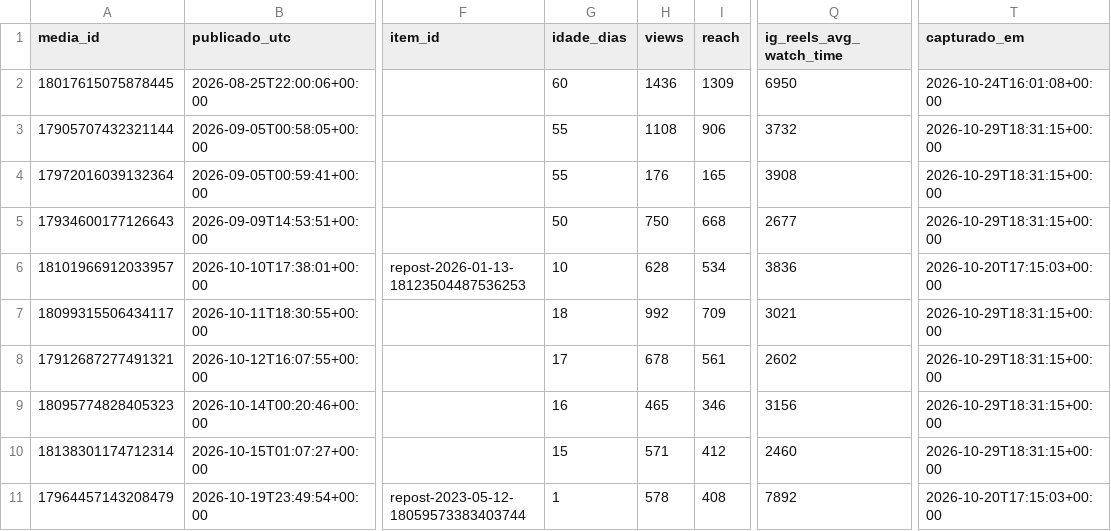
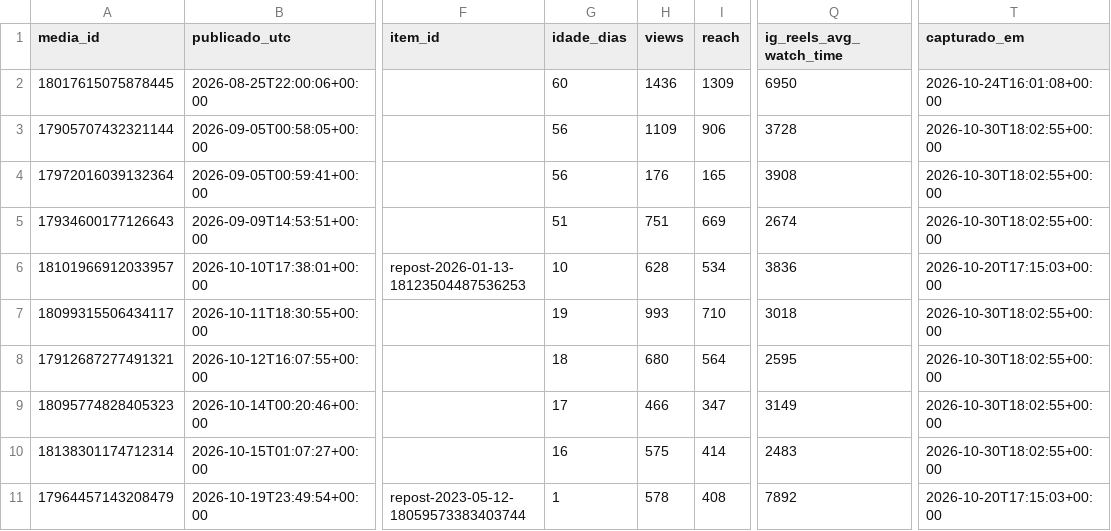
Before and after one commit to trevisollinux/line-insta-poster, a CSV file: state/reels_metrics.csv, drawn as a sheet; only a part is shown, gaps mark what is left out; the diff names each change by its address in the sheet, - before the commit and + after, or states it on an @@ line.

```diff
--- a/state/reels_metrics.csv
+++ b/state/reels_metrics.csv
-G3:G4 (idade_dias): 55
+G3:G4 (idade_dias): 56
-H3 (views): 1108
+H3 (views): 1109
-Q3 (ig_reels_avg_watch_time): 3732
+Q3 (ig_reels_avg_watch_time): 3728
-T3:T5 (capturado_em): 2026-10-29T18:31:15+00:00
+T3:T5 (capturado_em): 2026-10-30T18:02:55+00:00
-G5 (idade_dias): 50
+G5 (idade_dias): 51
-H5 (views): 750
+H5 (views): 751
-I5 (reach): 668
+I5 (reach): 669
-Q5 (ig_reels_avg_watch_time): 2677
+Q5 (ig_reels_avg_watch_time): 2674
-G7 (idade_dias): 18
+G7 (idade_dias): 19
-H7 (views): 992
+H7 (views): 993
-I7 (reach): 709
+I7 (reach): 710
-Q7 (ig_reels_avg_watch_time): 3021
+Q7 (ig_reels_avg_watch_time): 3018
-T7:T10 (capturado_em): 2026-10-29T18:31:15+00:00
+T7:T10 (capturado_em): 2026-10-30T18:02:55+00:00
-G8 (idade_dias): 17
+G8 (idade_dias): 18
-H8 (views): 678
+H8 (views): 680
-I8 (reach): 561
+I8 (reach): 564
-Q8 (ig_reels_avg_watch_time): 2602
+Q8 (ig_reels_avg_watch_time): 2595
-G9 (idade_dias): 16
+G9 (idade_dias): 17
-H9 (views): 465
+H9 (views): 466
-I9 (reach): 346
+I9 (reach): 347
-Q9 (ig_reels_avg_watch_time): 3156
+Q9 (ig_reels_avg_watch_time): 3149
-G10 (idade_dias): 15
+G10 (idade_dias): 16
-H10 (views): 571
+H10 (views): 575
-I10 (reach): 412
+I10 (reach): 414
-Q10 (ig_reels_avg_watch_time): 2460
+Q10 (ig_reels_avg_watch_time): 2483
```
Also changed, not shown: state/reels_curva.csv.
